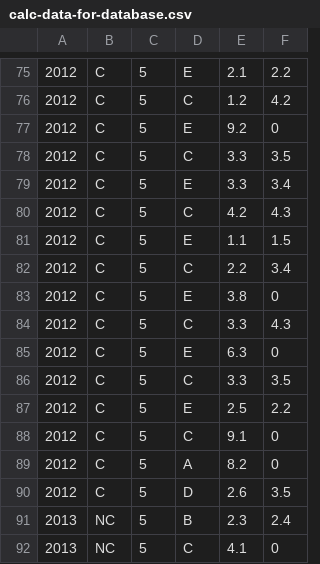
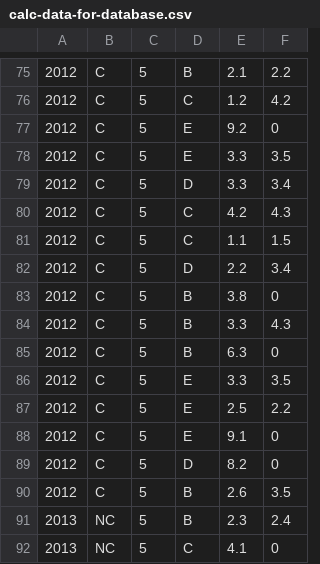
Before and after one commit to camfpli2/calculus-bc-database, a CSV file: calc-data-for-database.csv, drawn as a sheet; only a part is shown, gaps mark what is left out; the diff covers the shown part only.

```diff
--- a/calc-data-for-database.csv
+++ b/calc-data-for-database.csv
@@ -75,17 +75,17 @@
-2012,C,5,E,2.1,2.2
+2012,C,5,B,2.1,2.2
 2012,C,5,C,1.2,4.2
 2012,C,5,E,9.2,0
-2012,C,5,C,3.3,3.5
-2012,C,5,E,3.3,3.4
+2012,C,5,E,3.3,3.5
+2012,C,5,D,3.3,3.4
 2012,C,5,C,4.2,4.3
-2012,C,5,E,1.1,1.5
-2012,C,5,C,2.2,3.4
-2012,C,5,E,3.8,0
-2012,C,5,C,3.3,4.3
-2012,C,5,E,6.3,0
-2012,C,5,C,3.3,3.5
+2012,C,5,C,1.1,1.5
+2012,C,5,D,2.2,3.4
+2012,C,5,B,3.8,0
+2012,C,5,B,3.3,4.3
+2012,C,5,B,6.3,0
+2012,C,5,E,3.3,3.5
 2012,C,5,E,2.5,2.2
-2012,C,5,C,9.1,0
-2012,C,5,A,8.2,0
-2012,C,5,D,2.6,3.5
+2012,C,5,E,9.1,0
+2012,C,5,D,8.2,0
+2012,C,5,B,2.6,3.5
 2013,NC,5,B,2.3,2.4
```
Also changed, not shown: 23 edited cells elsewhere in this file.
